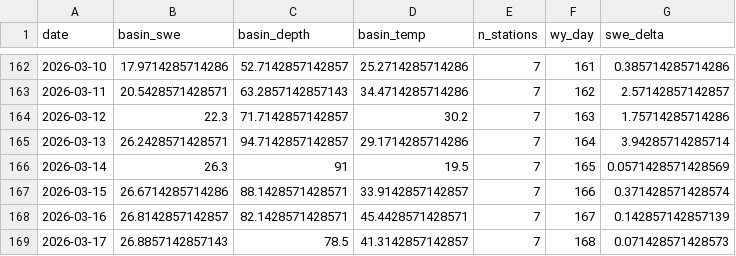
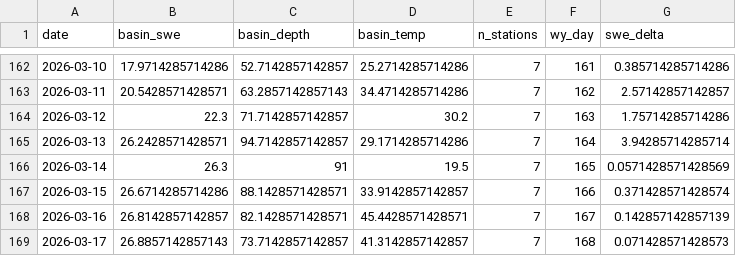
Before and after one commit to bdgroves/rainier-snowpack, a CSV file: data/processed/basin_daily.csv, drawn as a sheet; only a part is shown, gaps mark what is left out.

```diff
--- a/data/processed/basin_daily.csv
+++ b/data/processed/basin_daily.csv
@@ -168,2 +168,2 @@
 2026-03-16,26.8142857142857,82.1428571428571,45.4428571428571,7,167,0.142857142857139
-2026-03-17,26.8857142857143,78.5,41.3142857142857,7,168,0.071428571428573
+2026-03-17,26.8857142857143,73.7142857142857,41.3142857142857,7,168,0.071428571428573
```
Also changed, not shown: data/processed/hourly_temps.csv, data/processed/snotel_wy2026.csv, 5 other files.
